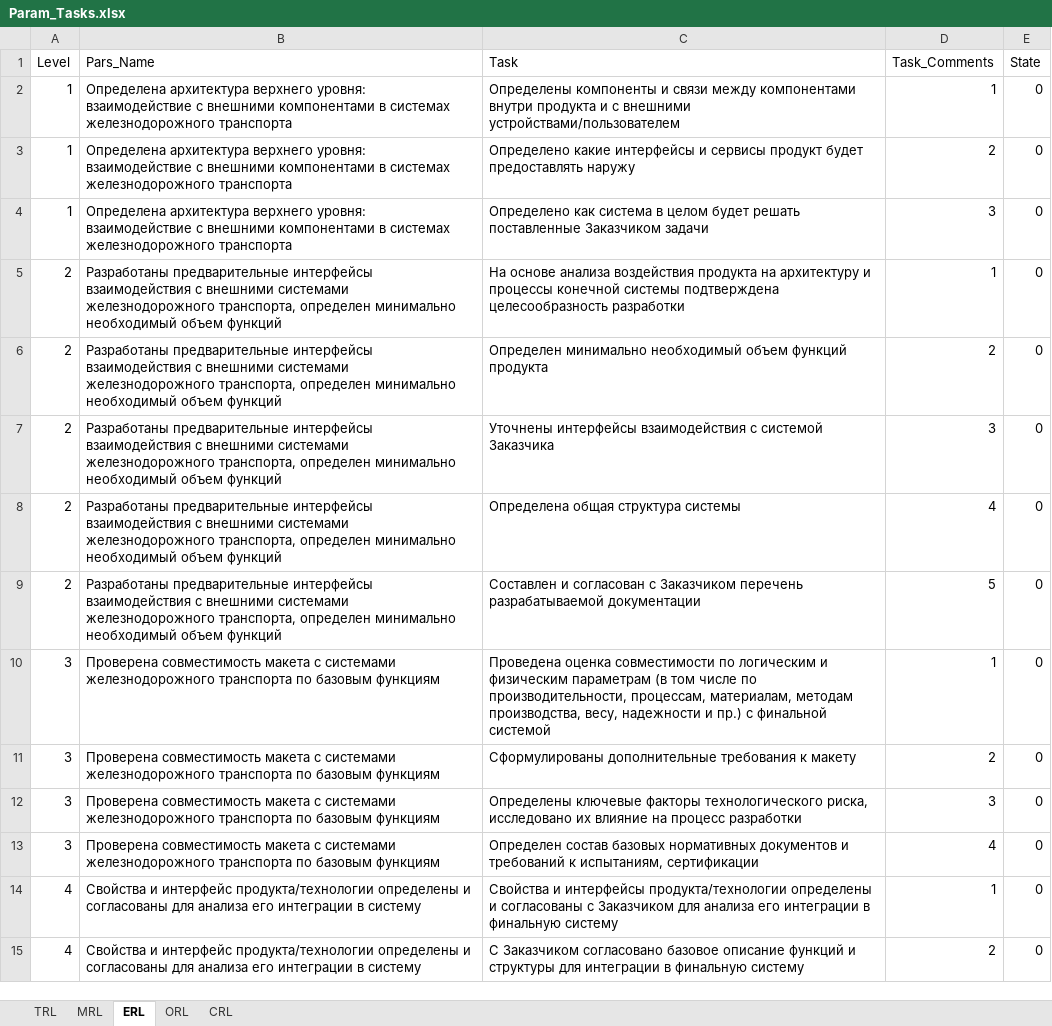
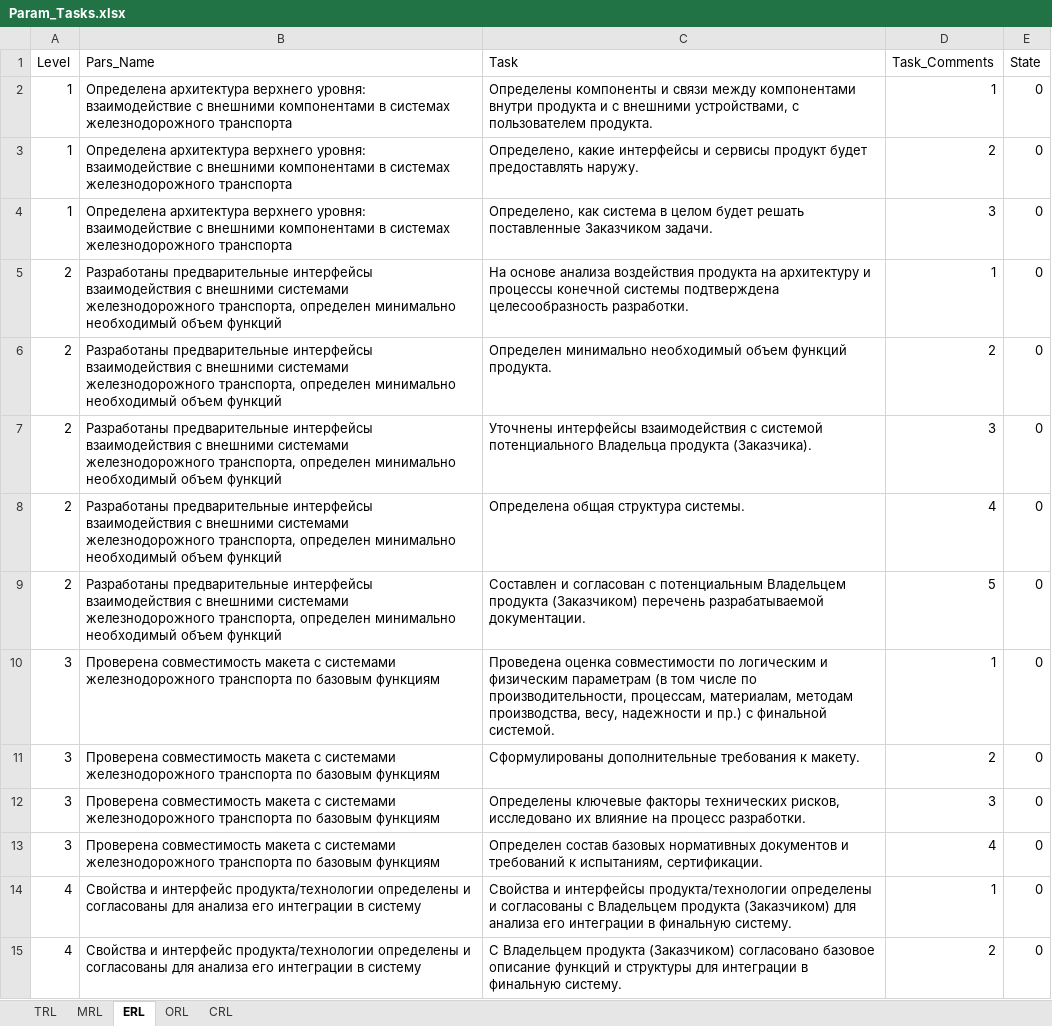
Before and after one commit to KarapetEV/TPRL_Calc, an Excel workbook: data/Param_Tasks.xlsx, sheet ERL, drawn as a sheet; only a part is shown; values as stored, in another font and other column widths than the file's, no borders; the diff covers the shown part only; the diff names each change by its address in the sheet, - before the commit and + after, or states it on an @@ line.

Commit message:
Обновлены уровни и задачи

```diff
--- a/data/Param_Tasks.xlsx (sheet ERL)
+++ b/data/Param_Tasks.xlsx (sheet ERL)
-C2 (Task): …с внешними устройствами/пользователем
+C2 (Task): …с внешними устройствами, c пользователем продукта.
-C3 (Task): Определено какие интерфейсы и сервисы продукт будет предоставлять наружу
+C3 (Task): Определено, какие интерфейсы и сервисы продукт будет предоставлять наружу.
-C4 (Task): Определено как система в целом будет решать поставленные Заказчиком задачи
+C4 (Task): Определено, как система в целом будет решать поставленные Заказчиком задачи.
-C5 (Task): …подтверждена целесообразность разработки
+C5 (Task): …подтверждена целесообразность разработки.
-C6 (Task): …объем функций продукта
+C6 (Task): …объем функций продукта.
-C7 (Task): …с системой Заказчика
+C7 (Task): …с системой потенциального Владельца продукта (Заказчика).
-C8 (Task): Определена общая структура системы
+C8 (Task): Определена общая структура системы.
-C9 (Task): …согласован с Заказчиком перечень разрабатываемой документации
+C9 (Task): …согласован с потенциальным Владельцем продукта (Заказчиком) перечень разрабатываемой документации.
-C10 (Task): …с финальной системой
+C10 (Task): …с финальной системой.
-C11 (Task): …требования к макету
+C11 (Task): …требования к макету.
-C12 (Task): …ключевые факторы технологического риска, исследовано их влияние на процесс разработки
+C12 (Task): …ключевые факторы технических рисков, исследовано их влияние на процесс разработки.
-C13 (Task): …к испытаниям, сертификации
+C13 (Task): …к испытаниям, сертификации.
-C14 (Task): …согласованы с Заказчиком для анализа его интеграции в финальную систему
+C14 (Task): …согласованы с Владельцем продукта (Заказчиком) для анализа его интеграции в финальную систему.
-C15 (Task): С Заказчиком согласовано базовое описание функций и структуры для интеграции в финальную систему
+C15 (Task): С Владельцем продукта (Заказчиком) согласовано базовое описание функций и структуры для интеграции в финальную систему.
```
Also changed, not shown: 44 edited cells elsewhere in this sheet, sheet ORL, sheet CRL, sheet MRL, sheet TRL, data/Levels.xlsx.
